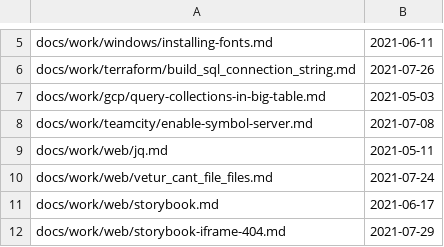
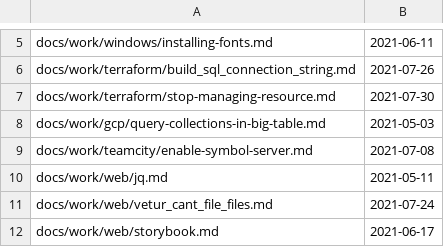
Before and after one commit to stimms/Blog, a CSV file: processedFiles.csv, drawn as a sheet; only a part is shown, gaps mark what is left out; the shorter side is filled out with more unchanged rows.

```diff
--- a/processedFiles.csv
+++ b/processedFiles.csv
@@ -6,2 +6,3 @@ docs/work/windows/installing-fonts.md,2021-06-11
 docs/work/terraform/build_sql_connection_string.md,2021-07-26
+docs/work/terraform/stop-managing-resource.md,2021-07-30
 docs/work/gcp/query-collections-in-big-table.md,2021-05-03
```
Also changed, not shown: 1 other file.
